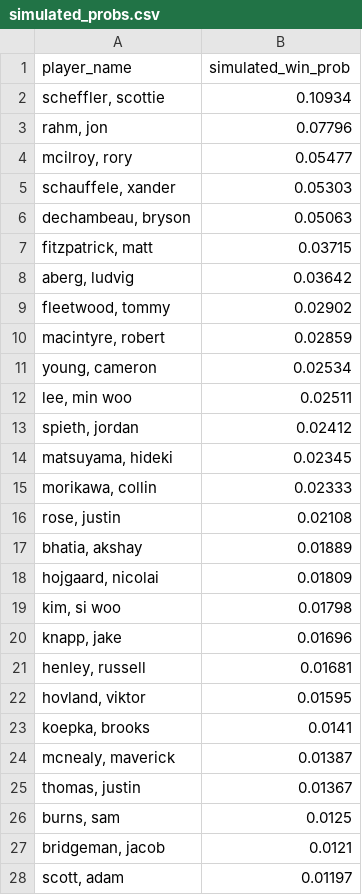
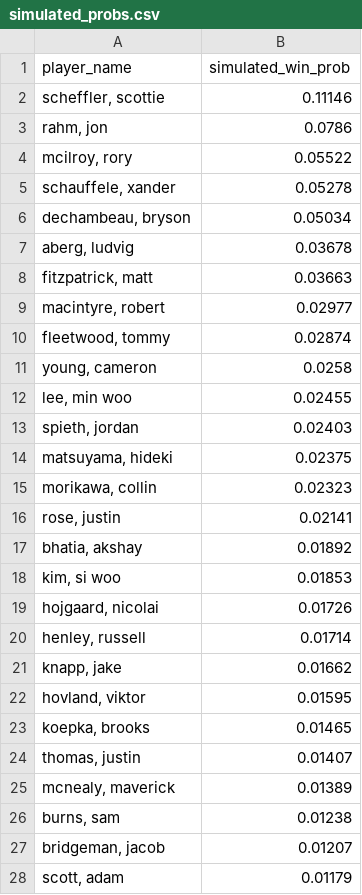
Before and after one commit to mslade50/sims_process, a CSV file: dashboard_data/simulated_probs.csv, drawn as a sheet; only a part is shown; the diff covers the shown part only.

```diff
--- a/dashboard_data/simulated_probs.csv
+++ b/dashboard_data/simulated_probs.csv
@@ -1,28 +1,28 @@
 player_name,simulated_win_prob
-"scheffler, scottie",0.10934
-"rahm, jon",0.07796
-"mcilroy, rory",0.05477
-"schauffele, xander",0.05303
-"dechambeau, bryson",0.05063
-"fitzpatrick, matt",0.03715
-"aberg, ludvig",0.03642
-"fleetwood, tommy",0.02902
-"macintyre, robert",0.02859
-"young, cameron",0.02534
-"lee, min woo",0.02511
-"spieth, jordan",0.02412
-"matsuyama, hideki",0.02345
-"morikawa, collin",0.02333
-"rose, justin",0.02108
-"bhatia, akshay",0.01889
-"hojgaard, nicolai",0.01809
-"kim, si woo",0.01798
-"knapp, jake",0.01696
-"henley, russell",0.01681
+"scheffler, scottie",0.11146
+"rahm, jon",0.0786
+"mcilroy, rory",0.05522
+"schauffele, xander",0.05278
+"dechambeau, bryson",0.05034
+"aberg, ludvig",0.03678
+"fitzpatrick, matt",0.03663
+"macintyre, robert",0.02977
+"fleetwood, tommy",0.02874
+"young, cameron",0.0258
+"lee, min woo",0.02455
+"spieth, jordan",0.02403
+"matsuyama, hideki",0.02375
+"morikawa, collin",0.02323
+"rose, justin",0.02141
+"bhatia, akshay",0.01892
+"kim, si woo",0.01853
+"hojgaard, nicolai",0.01726
+"henley, russell",0.01714
+"knapp, jake",0.01662
 "hovland, viktor",0.01595
-"koepka, brooks",0.0141
-"mcnealy, maverick",0.01387
-"thomas, justin",0.01367
-"burns, sam",0.0125
-"bridgeman, jacob",0.0121
-"scott, adam",0.01197
+"koepka, brooks",0.01465
+"thomas, justin",0.01407
+"mcnealy, maverick",0.01389
+"burns, sam",0.01238
+"bridgeman, jacob",0.01207
+"scott, adam",0.01179
```
Also changed, not shown: 13 added rows, 13 removed rows and 40 edited cells elsewhere in this file, dashboard_data/finish_equity_pre.csv, dashboard_data/weather_impact.csv, 2 other files.
